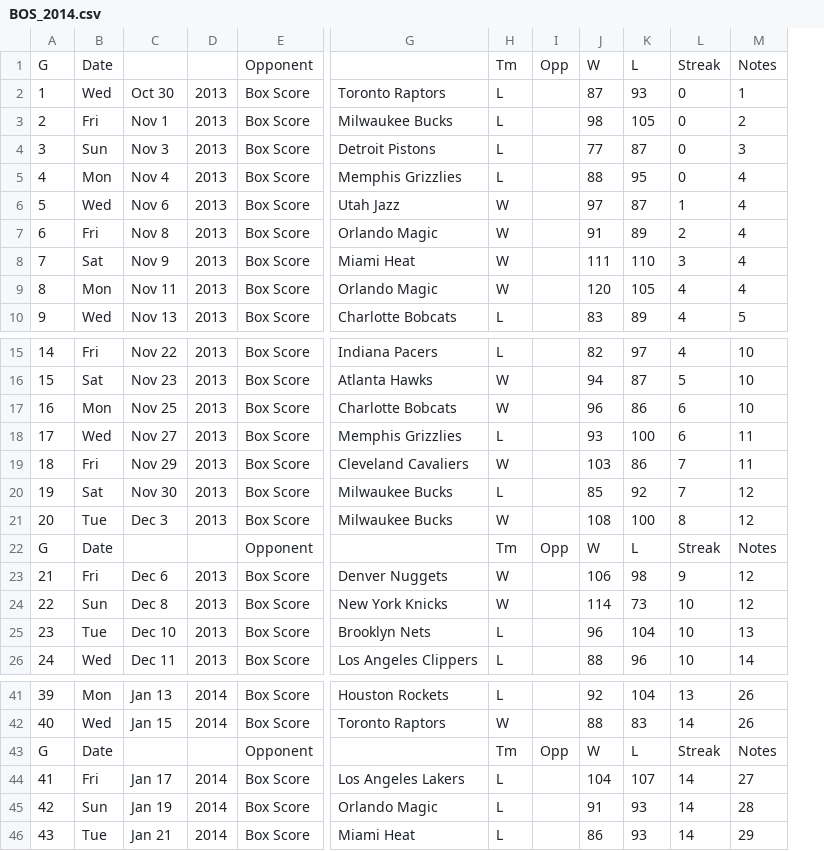
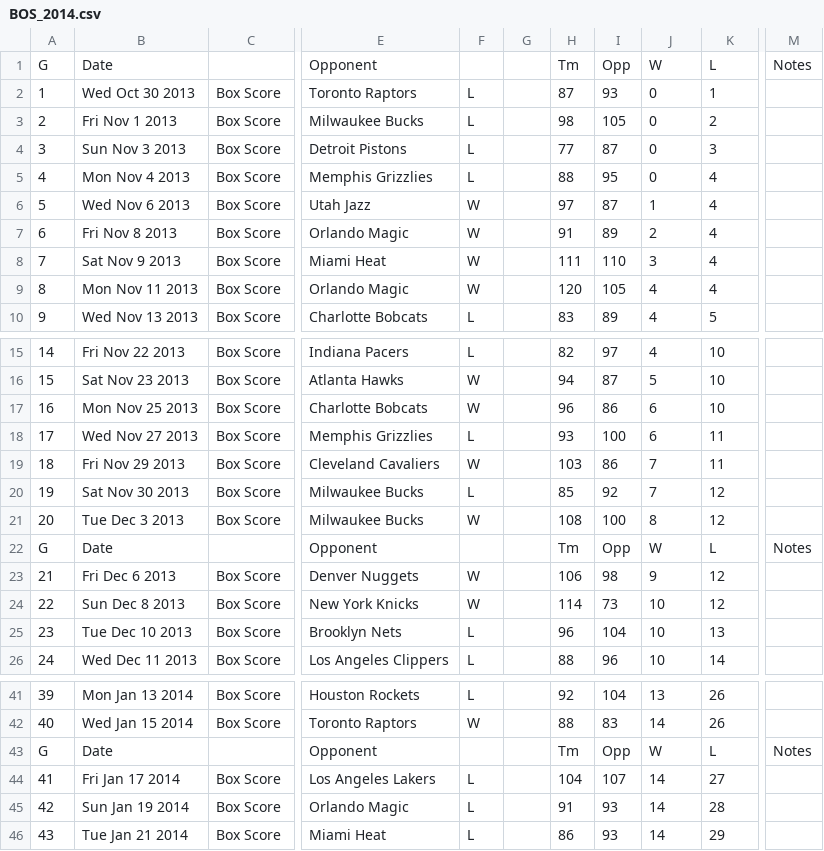
Before and after one commit to JamesKohli/BballAnalyzer, a CSV file: TeamSeasons/BOS_2014.csv, drawn as a sheet; only a part is shown, gaps mark what is left out; removed rows and columns are numbered as before the commit, all else as after; the diff covers the shown part only; the diff names each change by its address in the sheet, - before the commit and + after, or states it on an @@ line.

```diff
--- a/TeamSeasons/BOS_2014.csv
+++ b/TeamSeasons/BOS_2014.csv
-column B, rows 1-10: Date | Wed | Fri | Sun | Mon | Wed | Fri | Sat | Mon | Wed; rows 15-26: Fri | Sat | Mon | Wed | Fri | Sat | Tue | Date | Fri | Sun | Tue | Wed; rows 41-46: Mon | Wed | Date | Fri | Sun | Tue
-column C, rows 2-10: Oct 30 | Nov 1 | Nov 3 | Nov 4 | Nov 6 | Nov 8 | Nov 9 | Nov 11 | Nov 13; rows 15-26: Nov 22 | Nov 23 | Nov 25 | Nov 27 | Nov 29 | Nov 30 | Dec 3 |  | Dec 6 | Dec 8 | Dec 10 | Dec 11; rows 41-46: Jan 13 | Jan 15 |  | Jan 17 | Jan 19 | Jan 21
-column D, rows 2-10: all 2013; rows 15-26: 2013 | 2013 | 2013 | 2013 | 2013 | 2013 | 2013 |  | 2013 | 2013 | 2013 | 2013; rows 41-46: 2014 | 2014 |  | 2014 | 2014 | 2014
+column B, rows 1-10: Date | Wed Oct 30 2013 | Fri Nov 1 2013 | Sun Nov 3 2013 | Mon Nov 4 2013 | Wed Nov 6 2013 | Fri Nov 8 2013 | Sat Nov 9 2013 | Mon Nov 11 2013 | Wed Nov 13 2013; rows 15-26: Fri Nov 22 2013 | Sat Nov 23 2013 | Mon Nov 25 2013 | Wed Nov 27 2013 | Fri Nov 29 2013 | Sat Nov 30 2013 | Tue Dec 3 2013 | Date | Fri Dec 6 2013 | Sun Dec 8 2013 | Tue Dec 10 2013 | Wed Dec 11 2013; rows 41-46: Mon Jan 13 2014 | Wed Jan 15 2014 | Date | Fri Jan 17 2014 | Sun Jan 19 2014 | Tue Jan 21 2014
+column M, row 1: Notes; row 22: Notes; row 43: Notes
-C1: Opponent
+C1: (empty)
-E1: (empty)
+E1: Opponent
-F1: Tm
+F1: (empty)
-G1: Opp
+G1: (empty)
-H1: W
+H1: Tm
-I1: L
+I1: Opp
-J1: Streak
+J1: W
-K1: Notes
+K1: L
-C22: Opponent
+C22: (empty)
-E22: (empty)
+E22: Opponent
-F22: Tm
+F22: (empty)
-G22: Opp
+G22: (empty)
-H22: W
+H22: Tm
-I22: L
+I22: Opp
-J22: Streak
+J22: W
-K22: Notes
+K22: L
-C43: Opponent
+C43: (empty)
-E43: (empty)
+E43: Opponent
-F43: Tm
+F43: (empty)
-G43: Opp
+G43: (empty)
-H43: W
+H43: Tm
-I43: L
+I43: Opp
-J43: Streak
+J43: W
-K43: Notes
+K43: L
```
Also changed, not shown: 21 edited cells elsewhere in this file, TeamSeasons/ATL_2014.csv, TeamSeasons/BRK_2014.csv, 29 other files.
